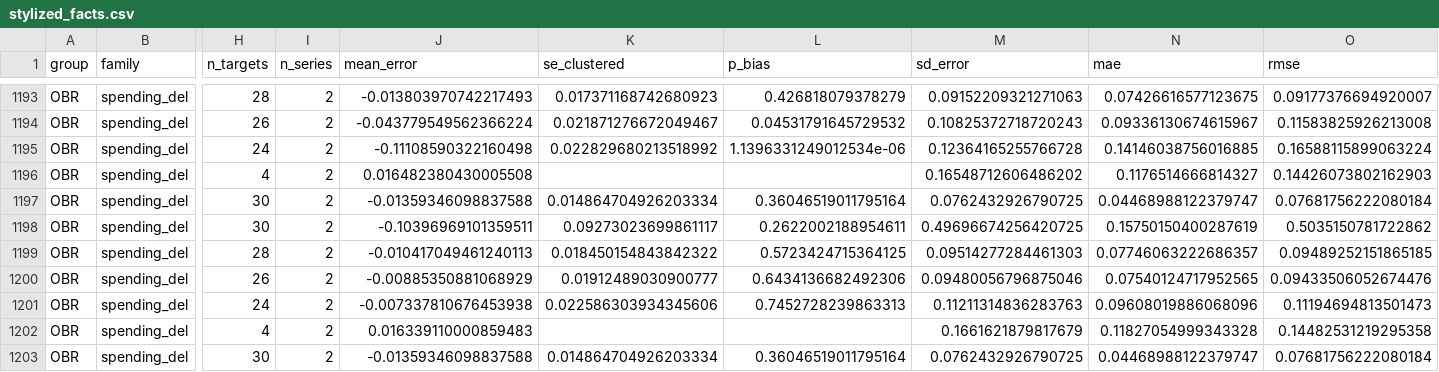
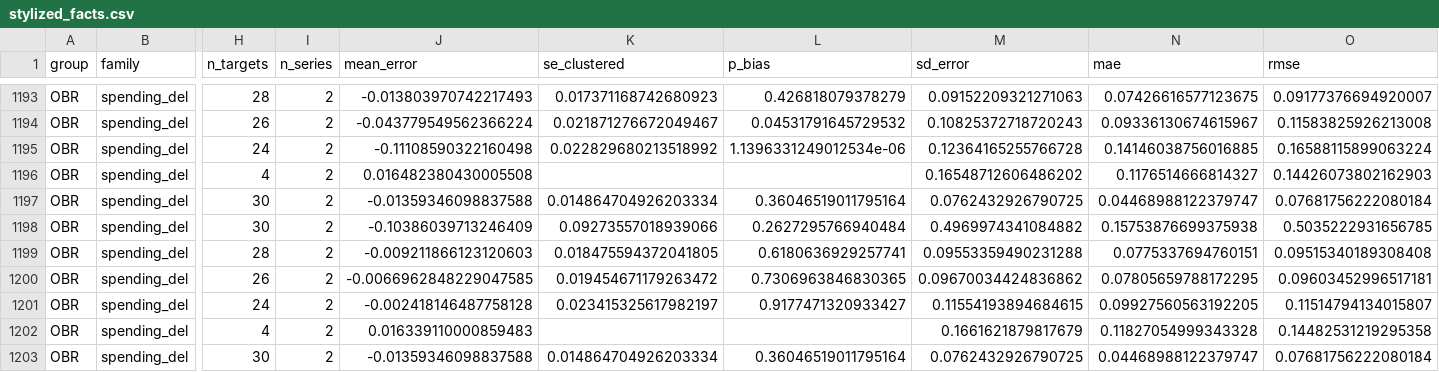
Before and after one commit to teoPazera/forecast-vintage-datasets, a CSV file: stats/stylized_facts.csv, drawn as a sheet; only a part is shown, gaps mark what is left out; the diff covers the shown part only; the diff names each change by its address in the sheet, - before the commit and + after, or states it on an @@ line.

```diff
--- a/stats/stylized_facts.csv
+++ b/stats/stylized_facts.csv
-J1198 (mean_error): -0.10396969101359511
+J1198 (mean_error): -0.10386039713246409
-K1198 (se_clustered): 0.09273023699861117
+K1198 (se_clustered): 0.09273557018939066
-L1198 (p_bias): 0.2622002188954611
+L1198 (p_bias): 0.2627295766940484
-M1198 (sd_error): 0.49696674256420725
+M1198 (sd_error): 0.4969974341084882
-N1198 (mae): 0.15750150400287619
+N1198 (mae): 0.15753876699375938
-O1198 (rmse): 0.5035150781722862
+O1198 (rmse): 0.5035222931656785
-J1199 (mean_error): -0.010417049461240113
+J1199 (mean_error): -0.009211866123120603
-K1199 (se_clustered): 0.018450154843842322
+K1199 (se_clustered): 0.018475594372041805
-L1199 (p_bias): 0.5723424715364125
+L1199 (p_bias): 0.6180636929257741
-M1199 (sd_error): 0.09514277284461303
+M1199 (sd_error): 0.09553359490231288
-N1199 (mae): 0.07746063222686357
+N1199 (mae): 0.0775337694760151
-O1199 (rmse): 0.09489252151865185
+O1199 (rmse): 0.09515340189308408
-J1200 (mean_error): -0.00885350881068929
+J1200 (mean_error): -0.0066962848229047585
-K1200 (se_clustered): 0.01912489030900777
+K1200 (se_clustered): 0.019454671179263472
-L1200 (p_bias): 0.6434136682492306
+L1200 (p_bias): 0.7306963846830365
-M1200 (sd_error): 0.09480056796875046
+M1200 (sd_error): 0.09670034424836862
-N1200 (mae): 0.07540124717952565
+N1200 (mae): 0.07805659788172295
-O1200 (rmse): 0.09433506052674476
+O1200 (rmse): 0.09603452996517181
-J1201 (mean_error): -0.007337810676453938
+J1201 (mean_error): -0.002418146487758128
-K1201 (se_clustered): 0.022586303934345606
+K1201 (se_clustered): 0.023415325617982197
-L1201 (p_bias): 0.7452728239863313
+L1201 (p_bias): 0.9177471320933427
-M1201 (sd_error): 0.11211314836283763
+M1201 (sd_error): 0.11554193894684615
-N1201 (mae): 0.09608019886068096
+N1201 (mae): 0.09927560563192205
-O1201 (rmse): 0.11194694813501473
+O1201 (rmse): 0.11514794134015807
```
Also changed, not shown: 96 edited cells elsewhere in this file, stats/attribution_shares.csv, stats/e2_checks/efo_direct_effects_vs_pmd.csv, 11 other files.
